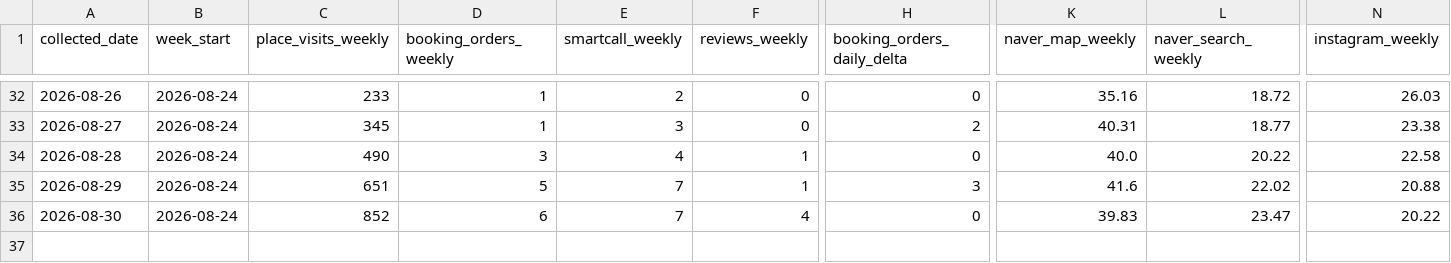
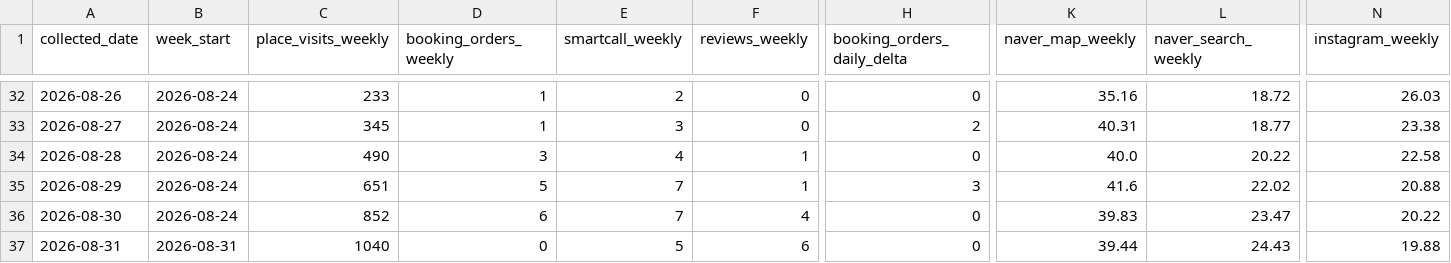
Before and after one commit to taekwonv80/gpttest, a CSV file: data/naver_place_daily.csv, drawn as a sheet; only a part is shown, gaps mark what is left out; rows hold the shown columns only; the diff names each change by its address in the sheet, - before the commit and + after, or states it on an @@ line.

```diff
--- a/data/naver_place_daily.csv
+++ b/data/naver_place_daily.csv
+row 37: 2026-08-31 | 2026-08-31 | 1040 | 0 | 5 | 6 | 0 | 39.44 | 24.43 | 19.88
```
Also changed, not shown: 1 other file.
